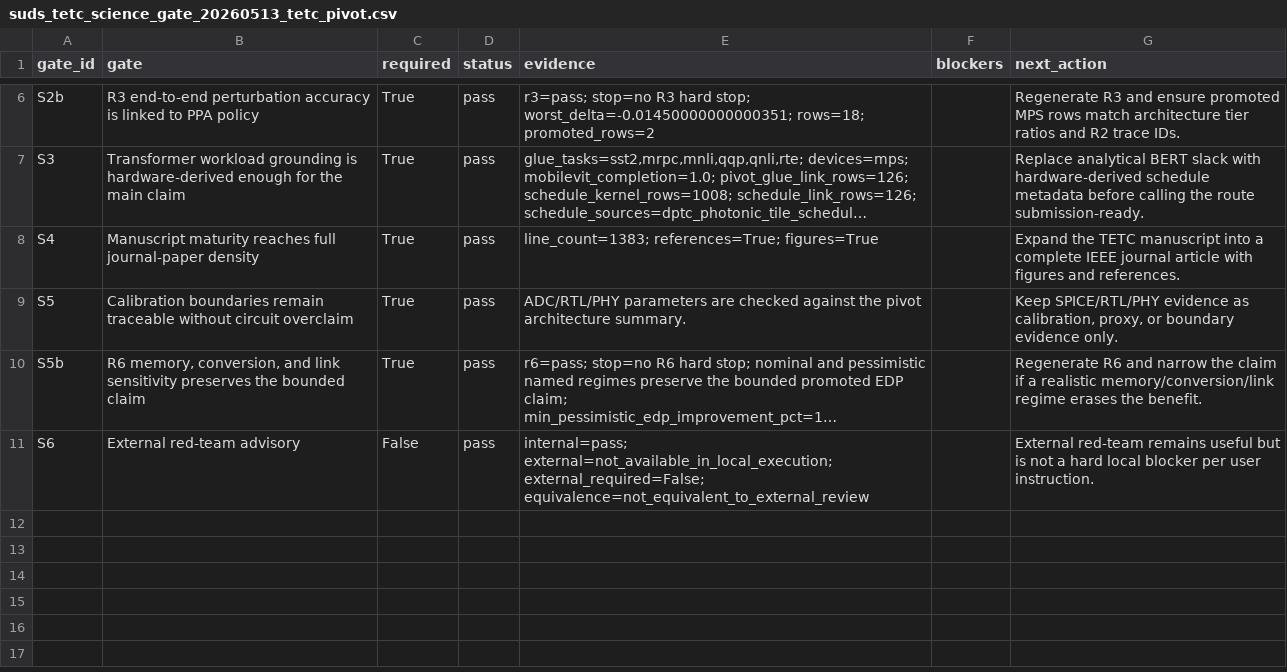
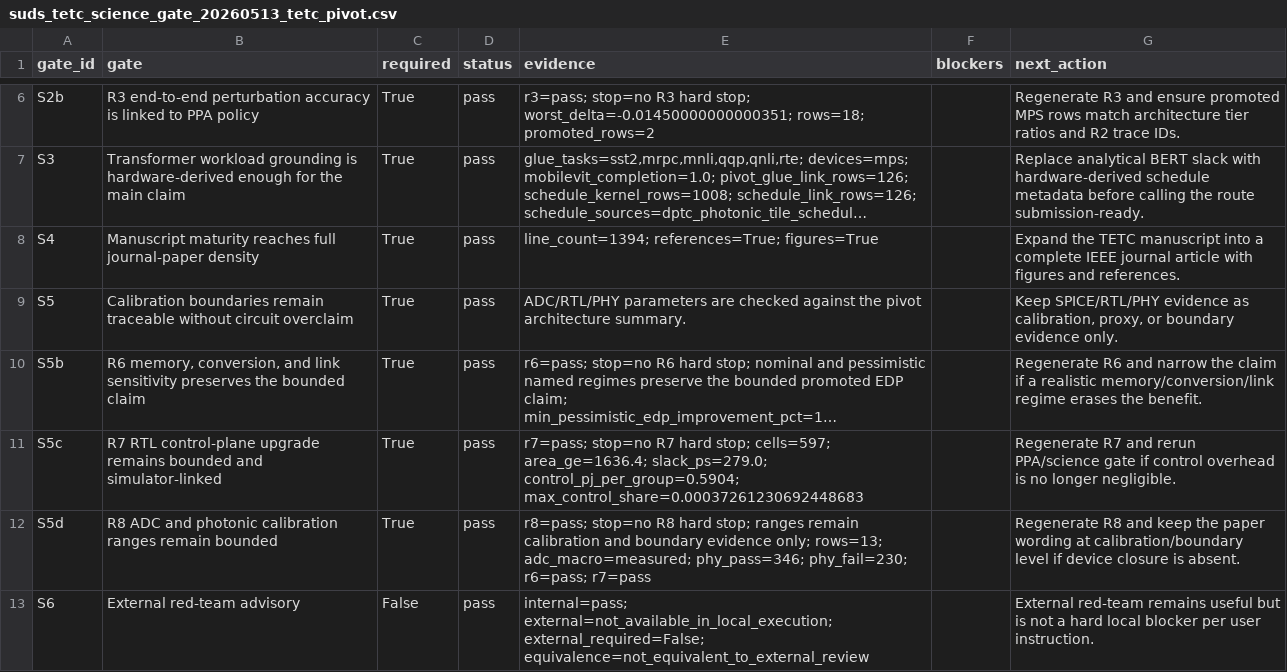
Before and after one commit to jk6k/masking-the-lag-repro, a CSV file: experiments/results/report_data/suds_tetc_science_gate_20260513_tetc_pivot.csv, drawn as a sheet; only a part is shown, gaps mark what is left out; long unchanged cells end in …; the diff names each change by its address in the sheet, - before the commit and + after, or states it on an @@ line.

```diff
--- a/experiments/results/report_data/suds_tetc_science_gate_20260513_tetc_pivot.csv
+++ b/experiments/results/report_data/suds_tetc_science_gate_20260513_tetc_pivot.csv
-E8 (evidence): line_count=1383; references=True; figures=True
+E8 (evidence): line_count=1394; references=True; figures=True
+row 11: S5c | R7 RTL control-plane upgrade remains bounded and simulator-linked | True | pass | r7=pass; stop=no R7 hard stop; cells=597; area_ge=1636.4; slack_ps=279.0; control_pj_per_group=0.5904; max_control_share=0.00037261230692448683 |  | Regenerate R7 and rerun PPA/science gate if control overhead is no longer negligible.
+row 12: S5d | R8 ADC and photonic calibration ranges remain bounded | True | pass | r8=pass; stop=no R8 hard stop; ranges remain calibration and boundary evidence only; rows=13; adc_macro=measured; phy_pass=346; phy_fail=230; r6=pass; r7=pass |  | Regenerate R8 and keep the paper wording at calibration/boundary level if device closure is absent.
```
Also changed, not shown: 21 other files.
